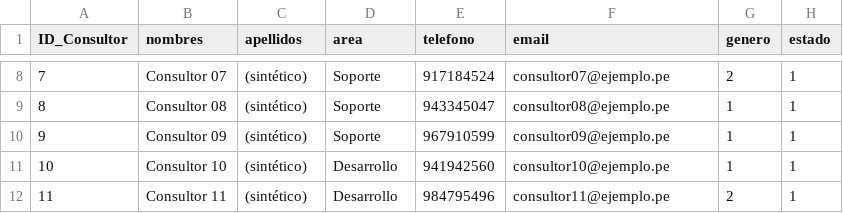
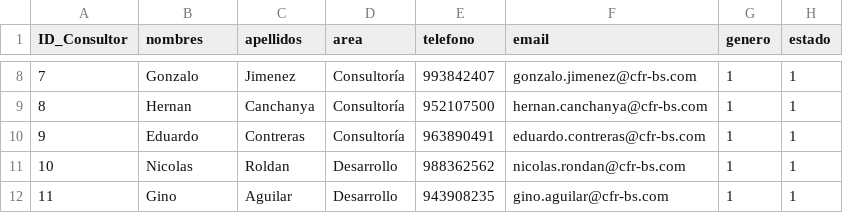
Before and after one commit to galaxia2024/BD_CFR_SOLUTIONS, a CSV file: datos/originales/consultores.csv, drawn as a sheet; only a part is shown, gaps mark what is left out; the diff covers the shown part only.

Commit message:
consultores.csv

```diff
--- a/datos/originales/consultores.csv
+++ b/datos/originales/consultores.csv
@@ -8,5 +8,5 @@ ID_Consultor,nombres,apellidos,area,telefono,email,genero,estado
-7,Consultor 07,(sintético),Soporte,917184524,consultor07@ejemplo.pe,2,1
-8,Consultor 08,(sintético),Soporte,943345047,consultor08@ejemplo.pe,1,1
-9,Consultor 09,(sintético),Soporte,967910599,consultor09@ejemplo.pe,1,1
-10,Consultor 10,(sintético),Desarrollo,941942560,consultor10@ejemplo.pe,1,1
-11,Consultor 11,(sintético),Desarrollo,984795496,consultor11@ejemplo.pe,2,1
+7,Gonzalo,Jimenez,Consultoría,993842407,gonzalo.jimenez@cfr-bs.com,1,1
+8,Hernan,Canchanya,Consultoría,952107500,hernan.canchanya@cfr-bs.com,1,1
+9,Eduardo,Contreras,Consultoría,963890491,eduardo.contreras@cfr-bs.com,1,1
+10,Nicolas,Roldan,Desarrollo,988362562,nicolas.rondan@cfr-bs.com,1,1
+11,Gino,Aguilar,Desarrollo,943908235,gino.aguilar@cfr-bs.com,1,1
```
Also changed, not shown: 31 edited cells elsewhere in this file.
